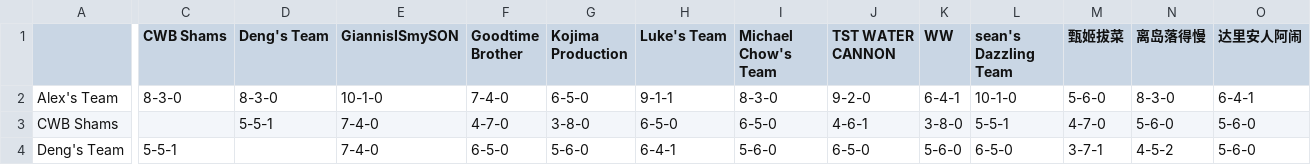
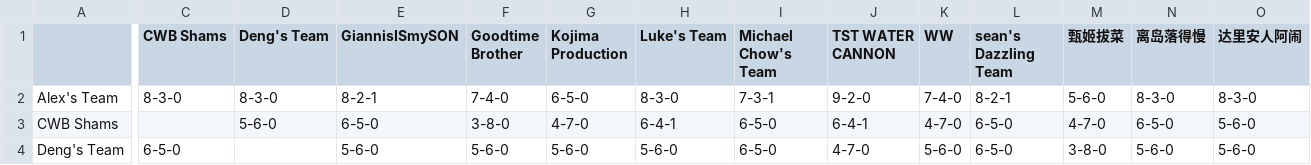
Before and after one commit to williamww19/fantasy, a CSV file: data/league_13648/weekly_summary/week_08.csv, drawn as a sheet; only a part is shown, gaps mark what is left out; the diff covers the shown part only; the diff names each change by its address in the sheet, - before the commit and + after, or states it on an @@ line.

```diff
--- a/data/league_13648/weekly_summary/week_08.csv
+++ b/data/league_13648/weekly_summary/week_08.csv
-E2 (GiannisISmySON): 10-1-0
+E2 (GiannisISmySON): 8-2-1
-H2 (Luke's Team): 9-1-1
+H2 (Luke's Team): 8-3-0
-I2 (Michael Chow's Team): 8-3-0
+I2 (Michael Chow's Team): 7-3-1
-K2 (WW): 6-4-1
+K2 (WW): 7-4-0
-L2 (sean's Dazzling Team): 10-1-0
+L2 (sean's Dazzling Team): 8-2-1
-O2 (达里安人阿闹): 6-4-1
+O2 (达里安人阿闹): 8-3-0
-D3 (Deng's Team): 5-5-1
+D3 (Deng's Team): 5-6-0
-E3 (GiannisISmySON): 7-4-0
+E3 (GiannisISmySON): 6-5-0
-F3 (Goodtime Brother): 4-7-0
+F3 (Goodtime Brother): 3-8-0
-G3 (Kojima Production): 3-8-0
+G3 (Kojima Production): 4-7-0
-H3 (Luke's Team): 6-5-0
+H3 (Luke's Team): 6-4-1
-J3 (TST WATER CANNON): 4-6-1
+J3 (TST WATER CANNON): 6-4-1
-K3 (WW): 3-8-0
+K3 (WW): 4-7-0
-L3 (sean's Dazzling Team): 5-5-1
+L3 (sean's Dazzling Team): 6-5-0
-N3 (离岛落得慢): 5-6-0
+N3 (离岛落得慢): 6-5-0
-C4 (CWB Shams): 5-5-1
+C4 (CWB Shams): 6-5-0
-E4 (GiannisISmySON): 7-4-0
+E4 (GiannisISmySON): 5-6-0
-F4 (Goodtime Brother): 6-5-0
+F4 (Goodtime Brother): 5-6-0
-H4 (Luke's Team): 6-4-1
+H4 (Luke's Team): 5-6-0
-I4 (Michael Chow's Team): 5-6-0
+I4 (Michael Chow's Team): 6-5-0
-J4 (TST WATER CANNON): 6-5-0
+J4 (TST WATER CANNON): 4-7-0
-M4 (甄姬拔菜): 3-7-1
+M4 (甄姬拔菜): 3-8-0
-N4 (离岛落得慢): 4-5-2
+N4 (离岛落得慢): 5-6-0
```
Also changed, not shown: 105 edited cells elsewhere in this file, data/league_13648/weekly_stats/week_08.csv, data/league_33203/weekly_stats/week_08.csv, 4 other files.
